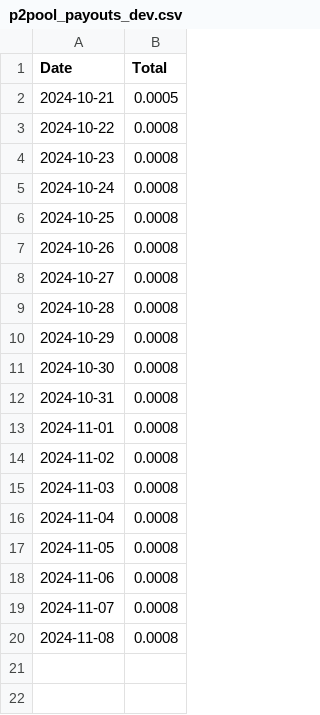
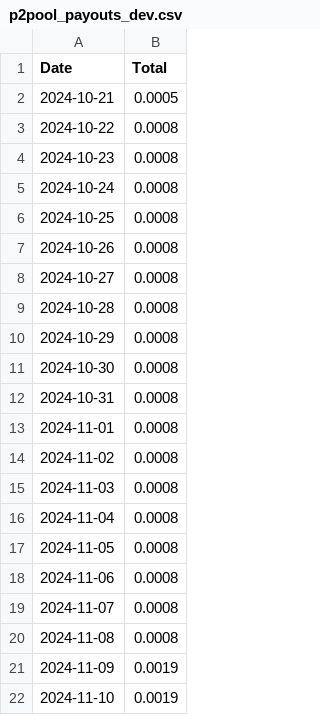
Before and after one commit to SallyKolodny/xmr, a CSV file: data/p2pool_payouts_dev.csv, drawn as a sheet; the diff names each change by its address in the sheet, - before the commit and + after, or states it on an @@ line.

Commit message:
Updated P2Pool Payouts

```diff
--- a/data/p2pool_payouts_dev.csv
+++ b/data/p2pool_payouts_dev.csv
+row 21: 2024-11-09 | 0.0019
+row 22: 2024-11-10 | 0.0019
```
